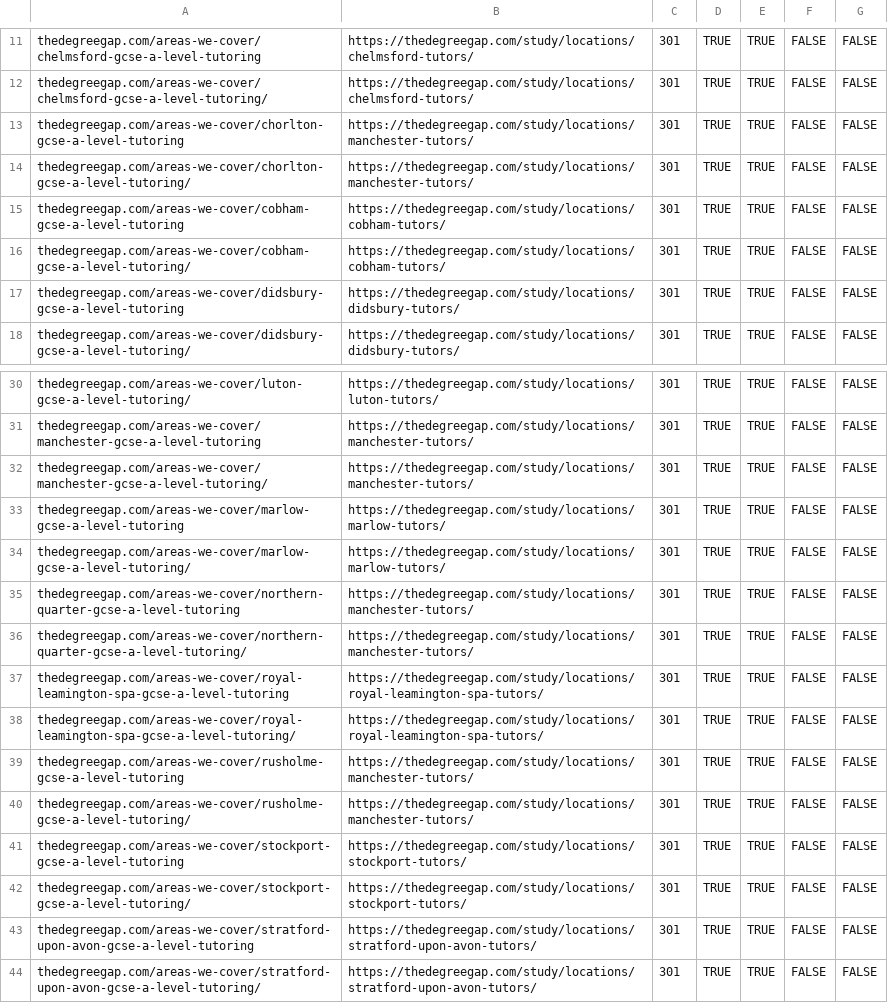
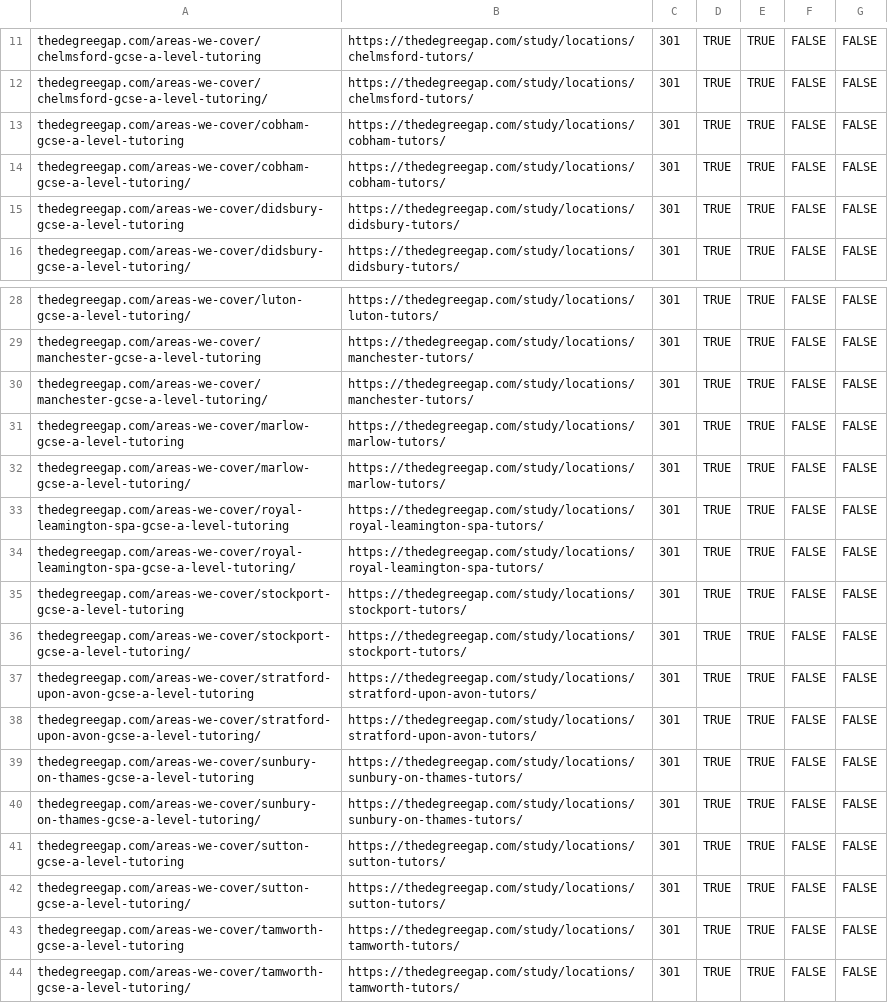
Before and after one commit to Harrygodfrey132/thedegreegap-study, a CSV file: docs/old-location-redirects.csv, drawn as a sheet; only a part is shown, gaps mark what is left out; the shorter side is filled out with more unchanged rows.

```diff
--- a/docs/old-location-redirects.csv
+++ b/docs/old-location-redirects.csv
@@ -12,4 +12,2 @@ thedegreegap.com/areas-we-cover/chelmsford-gcse-a-level-tutoring,https://thedegr
 thedegreegap.com/areas-we-cover/chelmsford-gcse-a-level-tutoring/,https://thedegreegap.com/study/locations/chelmsford-tutors/,301,TRUE,TRUE,FALSE,FALSE
-thedegreegap.com/areas-we-cover/chorlton-gcse-a-level-tutoring,https://thedegreegap.com/study/locations/manchester-tutors/,301,TRUE,TRUE,FALSE,FALSE
-thedegreegap.com/areas-we-cover/chorlton-gcse-a-level-tutoring/,https://thedegreegap.com/study/locations/manchester-tutors/,301,TRUE,TRUE,FALSE,FALSE
 thedegreegap.com/areas-we-cover/cobham-gcse-a-level-tutoring,https://thedegreegap.com/study/locations/cobham-tutors/,301,TRUE,TRUE,FALSE,FALSE
@@ -34,8 +32,4 @@ thedegreegap.com/areas-we-cover/marlow-gcse-a-level-tutoring,https://thedegreega
 thedegreegap.com/areas-we-cover/marlow-gcse-a-level-tutoring/,https://thedegreegap.com/study/locations/marlow-tutors/,301,TRUE,TRUE,FALSE,FALSE
-thedegreegap.com/areas-we-cover/northern-quarter-gcse-a-level-tutoring,https://thedegreegap.com/study/locations/manchester-tutors/,301,TRUE,TRUE,FALSE,FALSE
-thedegreegap.com/areas-we-cover/northern-quarter-gcse-a-level-tutoring/,https://thedegreegap.com/study/locations/manchester-tutors/,301,TRUE,TRUE,FALSE,FALSE
 thedegreegap.com/areas-we-cover/royal-leamington-spa-gcse-a-level-tutoring,https://thedegreegap.com/study/locations/royal-leamington-spa-tutors/,301,TRUE,TRUE,FALSE,FALSE
 thedegreegap.com/areas-we-cover/royal-leamington-spa-gcse-a-level-tutoring/,https://thedegreegap.com/study/locations/royal-leamington-spa-tutors/,301,TRUE,TRUE,FALSE,FALSE
-thedegreegap.com/areas-we-cover/rusholme-gcse-a-level-tutoring,https://thedegreegap.com/study/locations/manchester-tutors/,301,TRUE,TRUE,FALSE,FALSE
-thedegreegap.com/areas-we-cover/rusholme-gcse-a-level-tutoring/,https://thedegreegap.com/study/locations/manchester-tutors/,301,TRUE,TRUE,FALSE,FALSE
 thedegreegap.com/areas-we-cover/stockport-gcse-a-level-tutoring,https://thedegreegap.com/study/locations/stockport-tutors/,301,TRUE,TRUE,FALSE,FALSE
```
Also changed, not shown: 2 other files.
